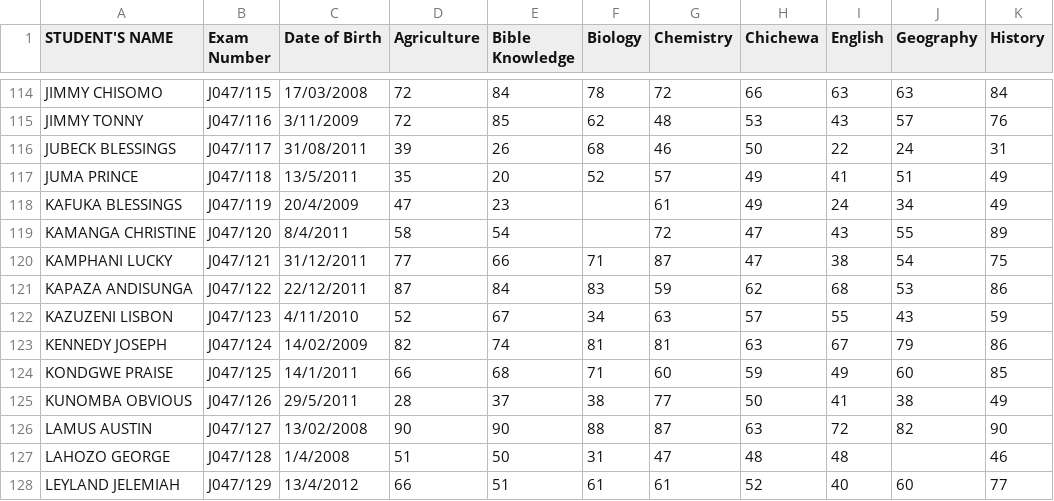
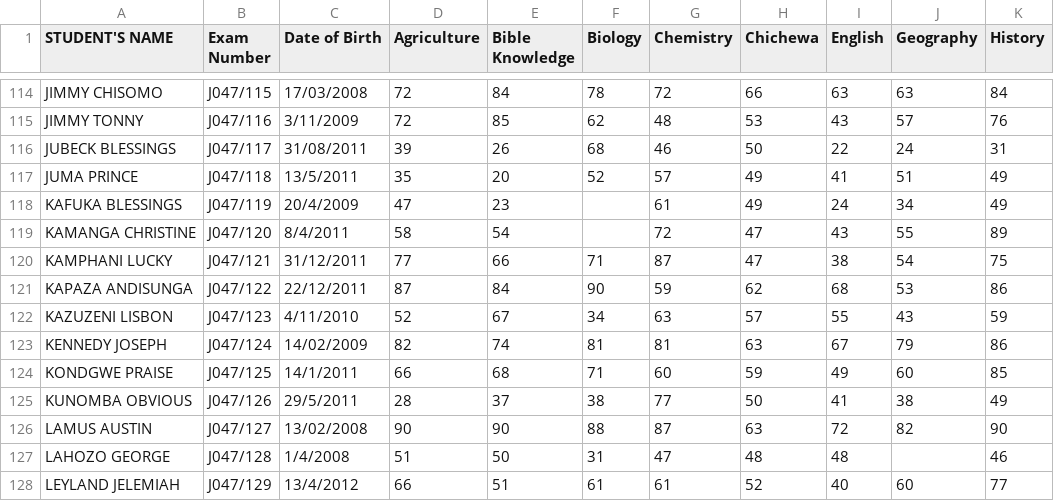
Before and after one commit to magawass/m, a CSV file: form1.csv, drawn as a sheet; only a part is shown, gaps mark what is left out; the diff names each change by its address in the sheet, - before the commit and + after, or states it on an @@ line.

Commit message:
Update: form1 - Biology (2/17/2026, 3:44:50 PM)

```diff
--- a/form1.csv
+++ b/form1.csv
-F121 (Biology): 83
+F121 (Biology): 90
```
